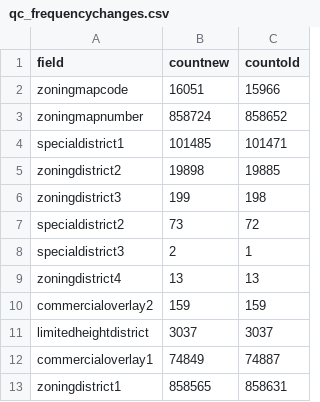
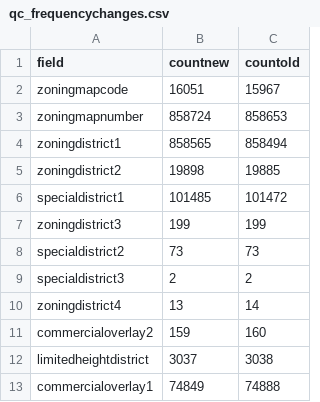
Before and after one commit to NYCPlanning/db-zoningtaxlots, a CSV file: zoningtaxlots_build/output/qc_frequencychanges.csv, drawn as a sheet.

```diff
--- a/zoningtaxlots_build/output/qc_frequencychanges.csv
+++ b/zoningtaxlots_build/output/qc_frequencychanges.csv
@@ -1,13 +1,13 @@
 field,countnew,countold
-zoningmapcode,16051,15966
-zoningmapnumber,858724,858652
-specialdistrict1,101485,101471
+zoningmapcode,16051,15967
+zoningmapnumber,858724,858653
+zoningdistrict1,858565,858494
 zoningdistrict2,19898,19885
-zoningdistrict3,199,198
-specialdistrict2,73,72
-specialdistrict3,2,1
-zoningdistrict4,13,13
-commercialoverlay2,159,159
-limitedheightdistrict,3037,3037
-commercialoverlay1,74849,74887
-zoningdistrict1,858565,858631
+specialdistrict1,101485,101472
+zoningdistrict3,199,199
+specialdistrict2,73,73
+specialdistrict3,2,2
+zoningdistrict4,13,14
+commercialoverlay2,159,160
+limitedheightdistrict,3037,3038
+commercialoverlay1,74849,74888
```
Also changed, not shown: zoningtaxlots_build/output/qc_versioncomparison.csv, zoningtaxlots_build/output/qc_versioncomparisonnownullcount.csv, 5 other files.
